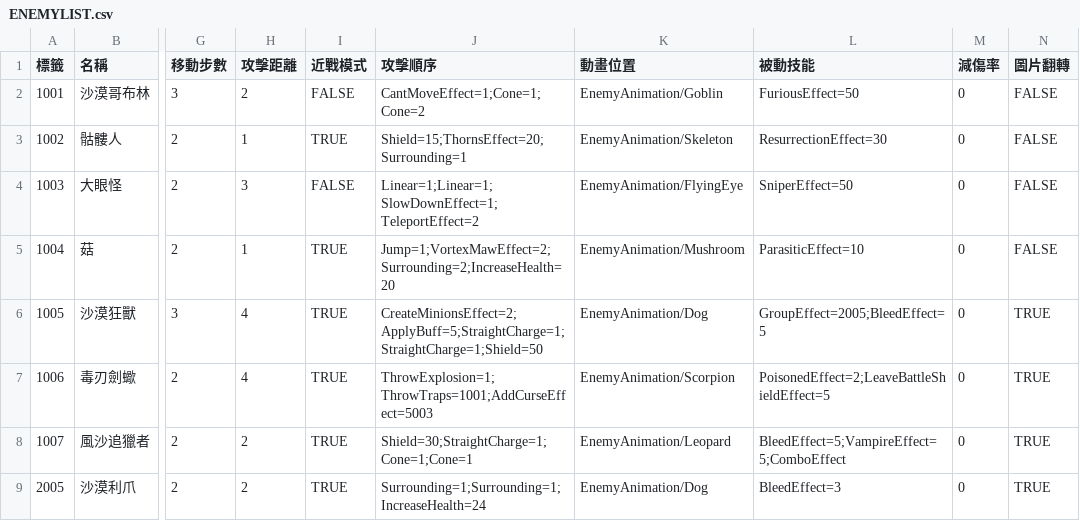
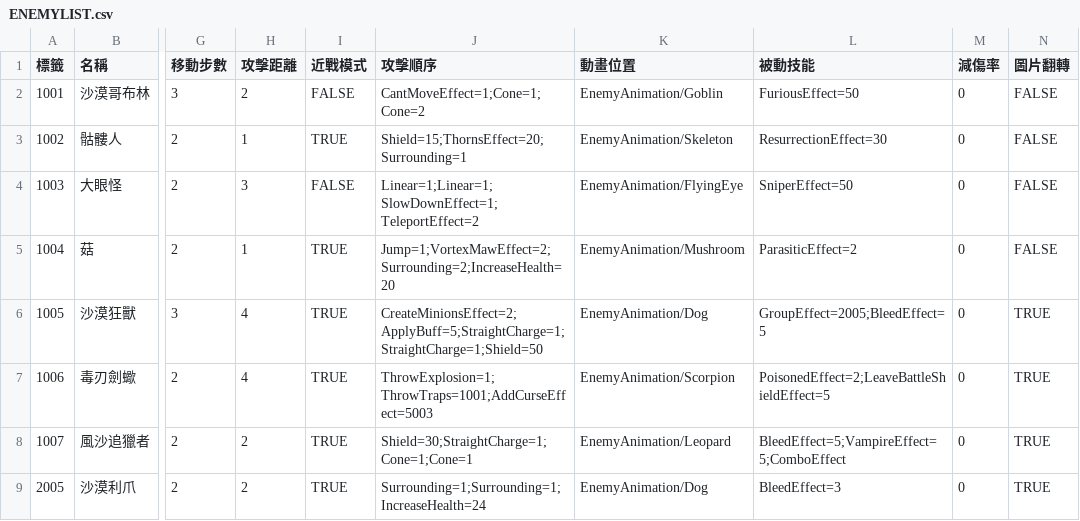
Before and after one commit to yucheng0210/Card, a CSV file: Assets/StreamingAssets/ENEMYLIST.csv, drawn as a sheet; only a part is shown, gaps mark what is left out; the diff names each change by its address in the sheet, - before the commit and + after, or states it on an @@ line.

```diff
--- a/Assets/StreamingAssets/ENEMYLIST.csv
+++ b/Assets/StreamingAssets/ENEMYLIST.csv
-L5 (被動技能): ParasiticEffect=10
+L5 (被動技能): ParasiticEffect=2
```
Also changed, not shown: 11 other files.
